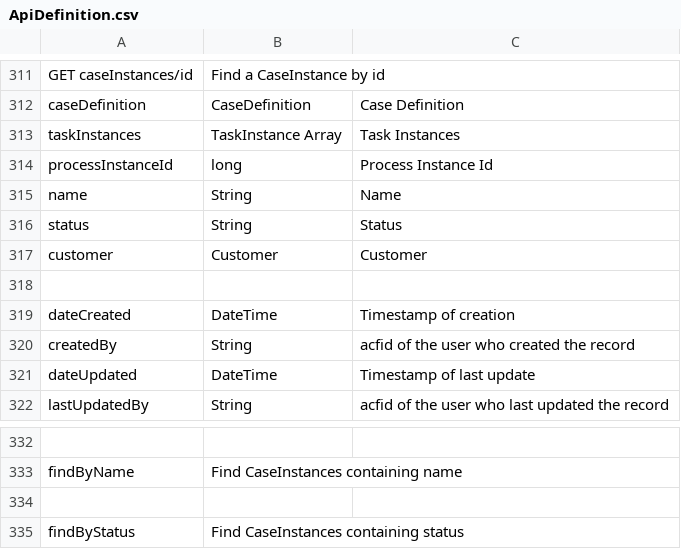
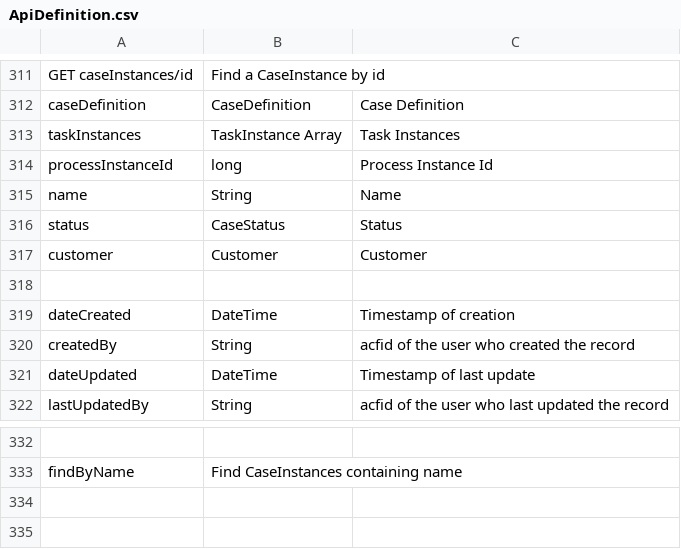
Before and after one commit to oreon/springReact, a CSV file: generated/main/java/ApiDefinition.csv, drawn as a sheet; only a part is shown, gaps mark what is left out; the diff names each change by its address in the sheet, - before the commit and + after, or states it on an @@ line.

```diff
--- a/generated/main/java/ApiDefinition.csv
+++ b/generated/main/java/ApiDefinition.csv
-B316: String
+B316: CaseStatus
-row 334: (empty)
-row 335: findByStatus | Find CaseInstances containing status
```
Also changed, not shown: 48 other files.
